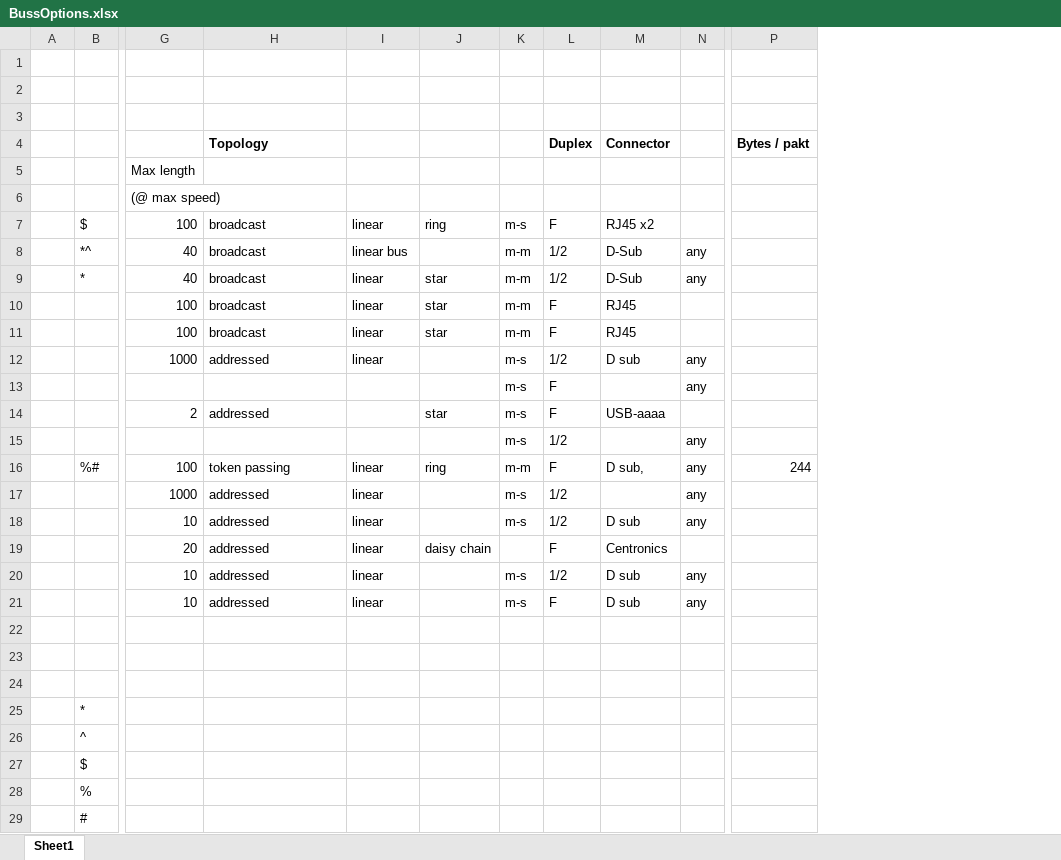
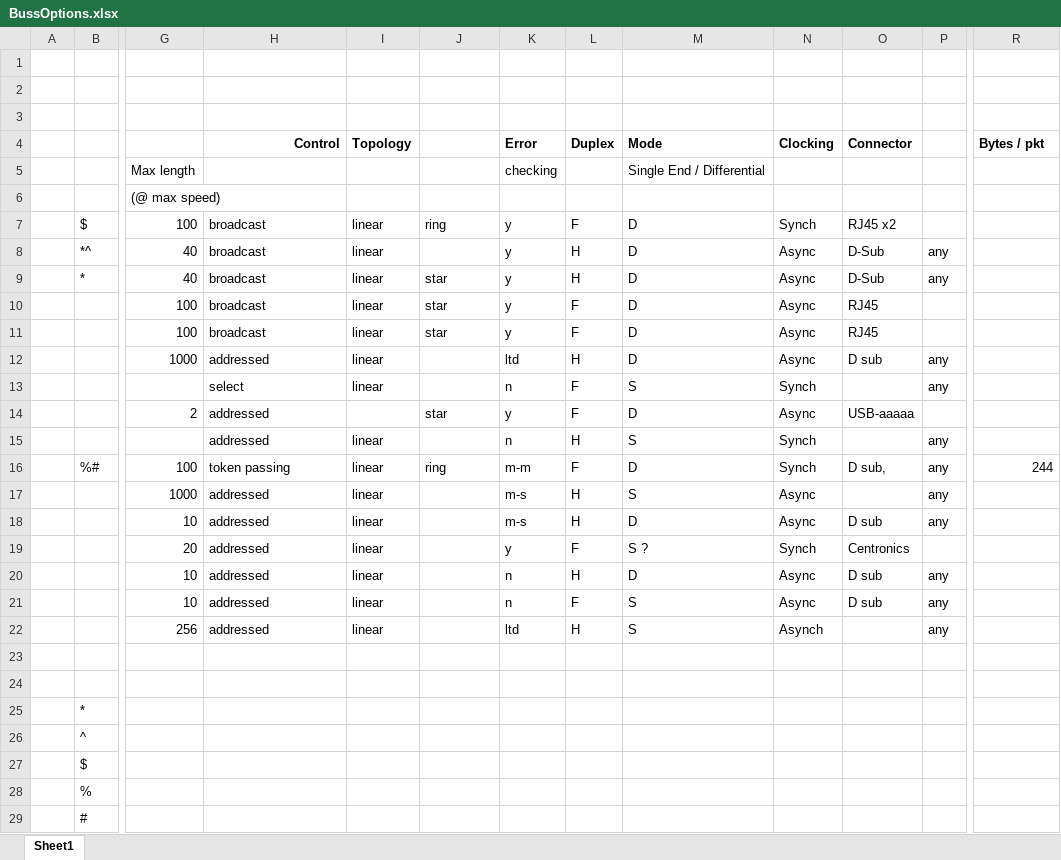
Before and after one commit to jpsheehan/ence461-assignment2, an Excel workbook: research/BussOptions.xlsx, sheet Sheet1, drawn as a sheet; only a part is shown, gaps mark what is left out; values as stored, in another font and other column widths than the file's, no borders; removed rows and columns are numbered as before the commit, all else as after; rows hold the shown columns only; the diff covers the shown part only; the diff names each change by its address in the sheet, - before the commit and + after, or states it on an @@ line.

Commit message:
Update buss topology

```diff
--- a/research/BussOptions.xlsx (sheet Sheet1)
+++ b/research/BussOptions.xlsx (sheet Sheet1)
-column K, rows 7-21: m-s | m-m | m-m | m-m | m-m | m-s | m-s | m-s | m-s | m-m | m-s | m-s |  | m-s | m-s
+column K (Error), rows 5-22: checking |  | y | y | y | y | y | ltd | n | y | n | m-m | m-s | m-s | y | n | n | ltd
+column M (Mode), rows 5-22: Single End / Differential |  | D | D | D | D | D | D | S | D | S | D | S | D | S ? | D | S | S
+column N (Clocking), rows 7-22: Synch | Async | Async | Async | Async | Async | Synch | Async | Synch | Synch | Async | Async | Synch | Async | Async | Asynch
-H4: Topology
+H4: Control
-H4 alignment: left
+H4 alignment: right
-I4: (empty)
+I4: Topology
-R4: Bytes / pakt
+R4: Bytes / pkt
-I8 (Topology): linear bus
+I8 (Topology): linear
-L8:L9 (Duplex): 1/2
+L8:L9 (Duplex): H
-L12 (Duplex): 1/2
+L12 (Duplex): H
-H13 (Control): (empty)
+H13 (Control): select
-I13 (Topology): (empty)
+I13 (Topology): linear
-O14 (Connector): USB-aaaa
+O14 (Connector): USB-aaaaa
-H15 (Control): (empty)
+H15 (Control): addressed
-I15 (Topology): (empty)
+I15 (Topology): linear
-L15 (Duplex): 1/2
+L15 (Duplex): H
-L17:L18 (Duplex): 1/2
+L17:L18 (Duplex): H
-J19: daisy chain
+J19: (empty)
-L20 (Duplex): 1/2
+L20 (Duplex): H
-row 22: (empty)
+row 22:  |  | 256 | addressed | linear |  | ltd | H | S | Asynch |  | any
```
Also changed, not shown: 10 added rows elsewhere in this sheet.
